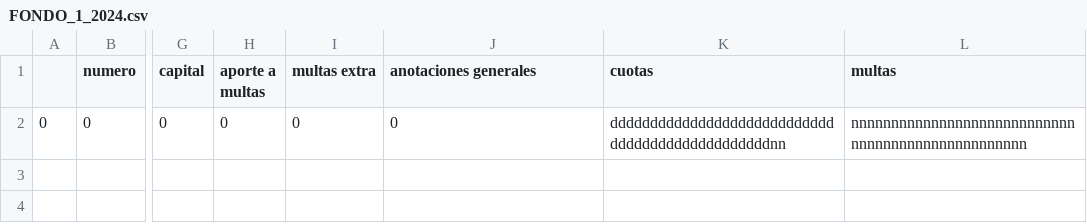
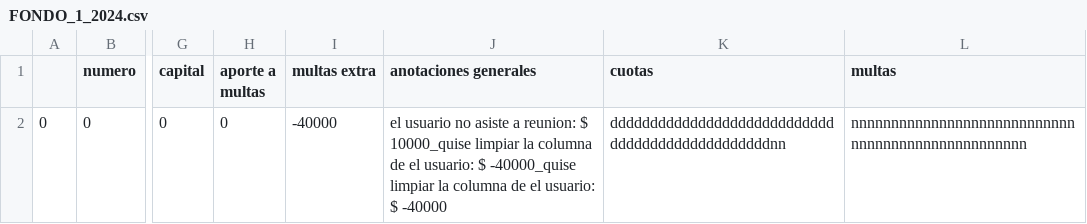
Before and after one commit to javier25987/fondo_new_version, a CSV file: FONDO_1_2024.csv, drawn as a sheet; only a part is shown, gaps mark what is left out; the diff names each change by its address in the sheet, - before the commit and + after, or states it on an @@ line.

Commit message:
practicamente todo esta terminado, falta cerrar toda la deuda tecnica que acomula en el proyecto la cual no es poca y no es simple, pero lo que hay hasta el mometo puede ser mostrado

```diff
--- a/FONDO_1_2024.csv
+++ b/FONDO_1_2024.csv
-I2 (multas extra): 0
+I2 (multas extra): -40000
-J2 (anotaciones generales): 0
+J2 (anotaciones generales): el usuario no asiste a reunion: $ 10000_quise limpiar la columna de el usuario: $ -40000_quise limpiar la columna de el usuario: $ -40000
```
Also changed, not shown: 10 other files.
